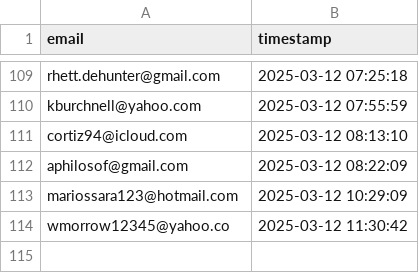
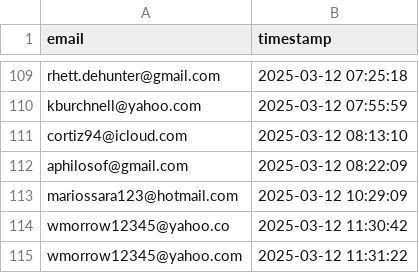
Before and after one commit to drinkitza/drinkitza, a CSV file: emails/waitlist.csv, drawn as a sheet; only a part is shown, gaps mark what is left out; the diff names each change by its address in the sheet, - before the commit and + after, or states it on an @@ line.

Commit message:
Add email: wmorrow12345@yahoo.com

```diff
--- a/emails/waitlist.csv
+++ b/emails/waitlist.csv
+row 115: wmorrow12345@yahoo.com | 2025-03-12 11:31:22
```
